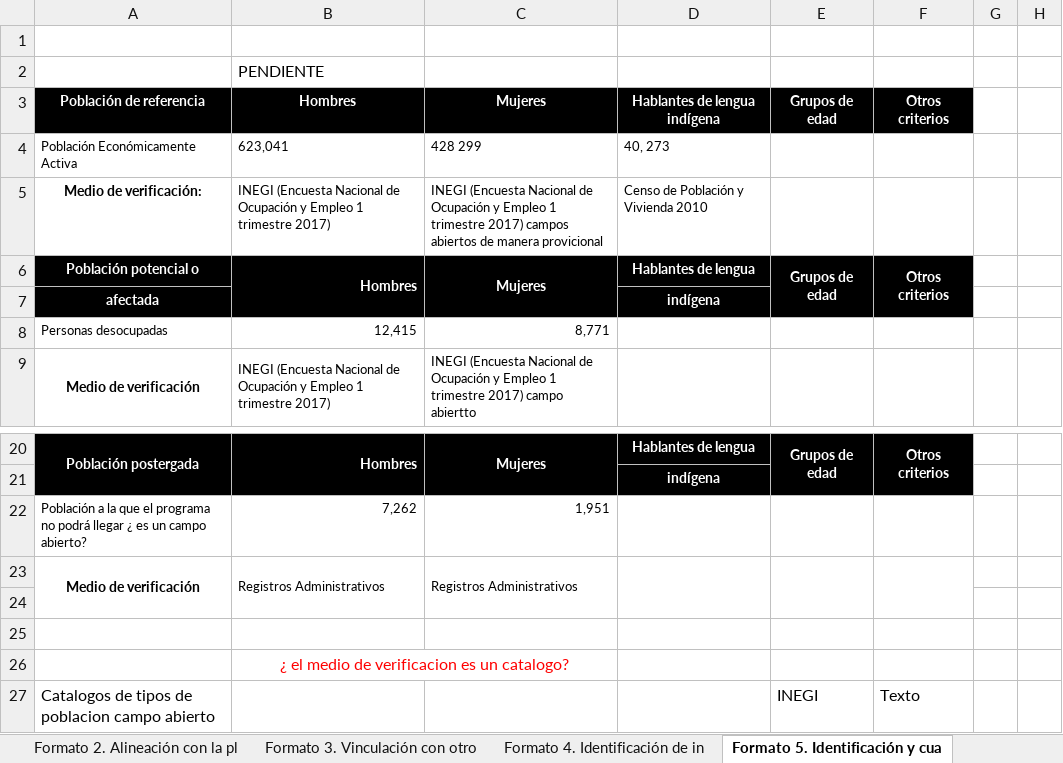
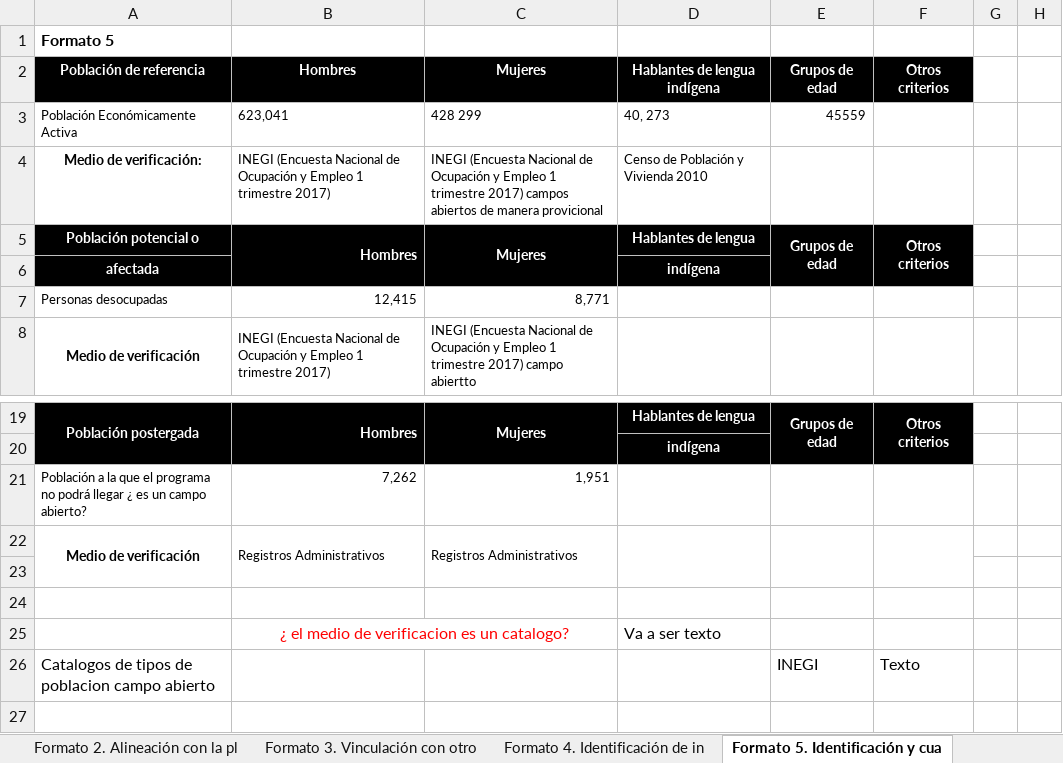
Before and after one commit to AlbertoCime14/progrmas_presupuestales, an Excel workbook: Anotaciones.xlsx, sheet Formato 5. Identificación y cua, drawn as a sheet; only a part is shown, gaps mark what is left out; values as stored, in another font and other column widths than the file's, no borders; removed rows and columns are numbered as before the commit, all else as after; the diff names each change by its address in the sheet, - before the commit and + after, or states it on an @@ line.

```diff
--- a/Anotaciones.xlsx (sheet Formato 5. Identificación y cua)
+++ b/Anotaciones.xlsx (sheet Formato 5. Identificación y cua)
-A1: (empty)
+A1: Formato 5
-row 2:  | PENDIENTE
-E3: (empty)
+E3: 45559
-D25: (empty)
+D25: Va a ser texto
```
Also changed, not shown: sheet Formato 9. Coherencia interinst, sheet Formato 14. Informes de desempe, sheet Formato 7. Criterios para la fo, sheet Formato 2. Alineación con la pl, sheet Formato 8. Características de l, sheet Formato 1. Documentación de pol, formulas that keep their value, charts or pictures.
